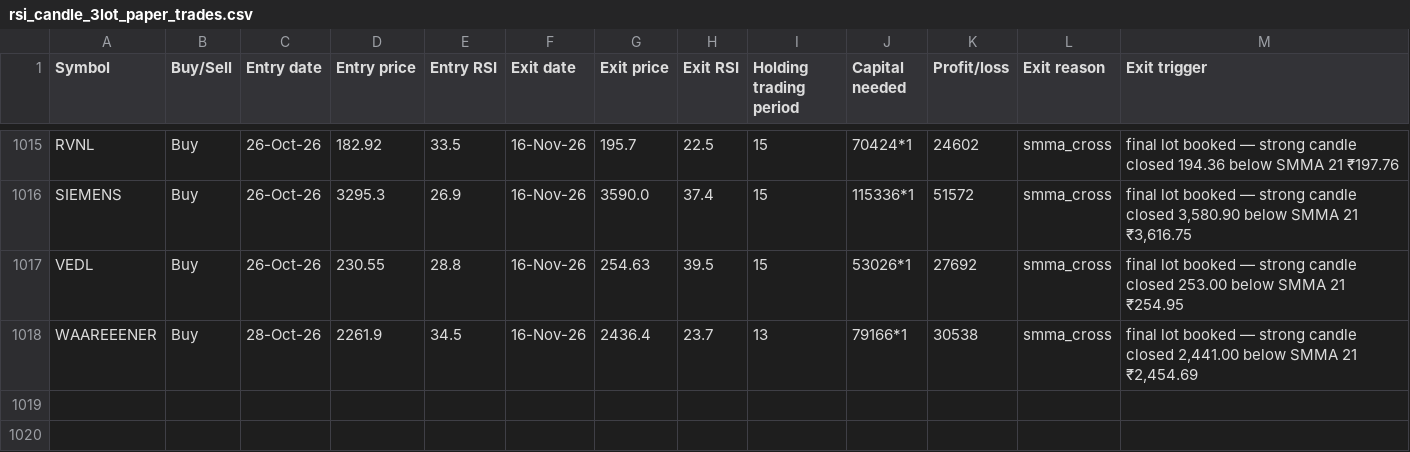
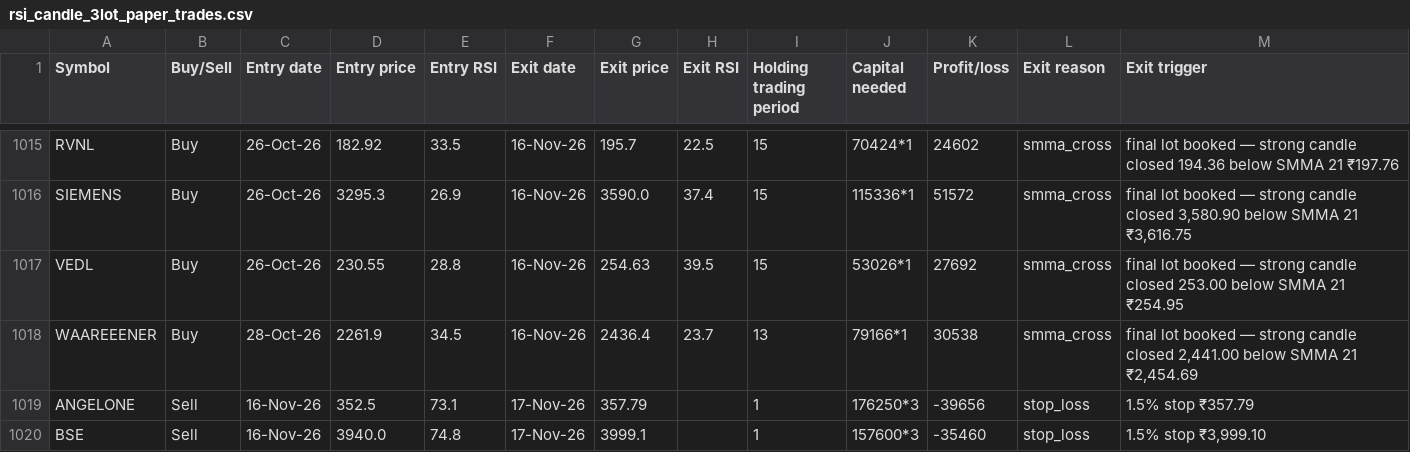
Before and after one commit to AbhilashMunnur/oi-with-stocks, a CSV file: data/rsi_candle_3lot_paper_trades.csv, drawn as a sheet; only a part is shown, gaps mark what is left out.

```diff
--- a/data/rsi_candle_3lot_paper_trades.csv
+++ b/data/rsi_candle_3lot_paper_trades.csv
@@ -1018 +1018,3 @@ VEDL,Buy,26-Oct-26,230.55,28.8,16-Nov-26,254.63,39.5,15,53026*1,27692,smma_cross
 WAAREEENER,Buy,28-Oct-26,2261.9,34.5,16-Nov-26,2436.4,23.7,13,79166*1,30538,smma_cross,"final lot booked — strong candle closed 2,441.00 below SMMA 21 ₹2,454.69"
+ANGELONE,Sell,16-Nov-26,352.5,73.1,17-Nov-26,357.79,,1,176250*3,-39656,stop_loss,1.5% stop ₹357.79
+BSE,Sell,16-Nov-26,3940.0,74.8,17-Nov-26,3999.1,,1,157600*3,-35460,stop_loss,"1.5% stop ₹3,999.10"
```
Also changed, not shown: data/heikin_ashi_paper_trades.csv, data/rsi_stretch_paper_trades.csv, 5 other files.
